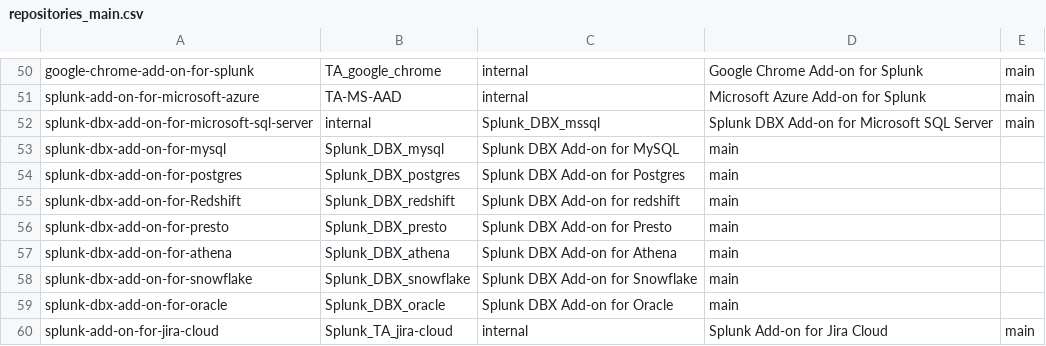
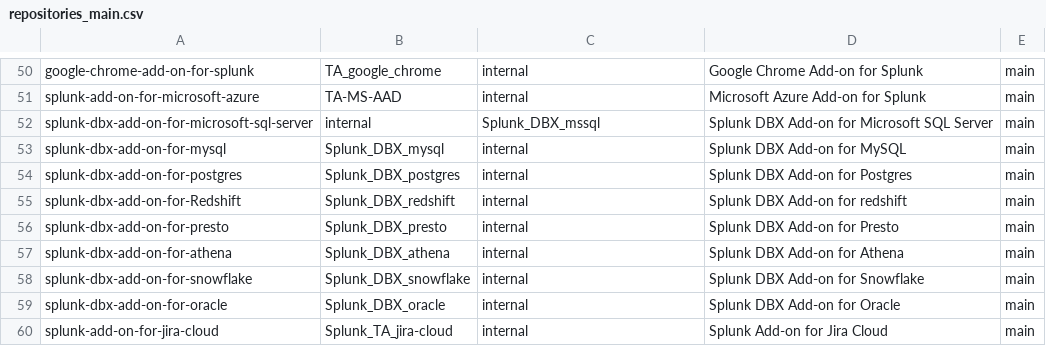
Before and after one commit to wmazur-splunk/addonfactory-repository-template, a CSV file: repositories_main.csv, drawn as a sheet; only a part is shown, gaps mark what is left out.

Commit message:
chore: correct missing fields

```diff
--- a/repositories_main.csv
+++ b/repositories_main.csv
@@ -52,9 +52,9 @@ splunk-add-on-for-microsoft-azure,TA-MS-AAD,internal,"Microsoft Azure Add-on for
 splunk-dbx-add-on-for-microsoft-sql-server,internal,Splunk_DBX_mssql,"Splunk DBX Add-on for Microsoft SQL Server",main
-splunk-dbx-add-on-for-mysql,Splunk_DBX_mysql,"Splunk DBX Add-on for MySQL",main
-splunk-dbx-add-on-for-postgres,Splunk_DBX_postgres,"Splunk DBX Add-on for Postgres",main
-splunk-dbx-add-on-for-Redshift,Splunk_DBX_redshift,"Splunk DBX Add-on for redshift",main
-splunk-dbx-add-on-for-presto,Splunk_DBX_presto,"Splunk DBX Add-on for Presto",main
-splunk-dbx-add-on-for-athena,Splunk_DBX_athena,"Splunk DBX Add-on for Athena",main
-splunk-dbx-add-on-for-snowflake,Splunk_DBX_snowflake,"Splunk DBX Add-on for Snowflake",main
-splunk-dbx-add-on-for-oracle,Splunk_DBX_oracle,"Splunk DBX Add-on for Oracle",main
+splunk-dbx-add-on-for-mysql,Splunk_DBX_mysql,internal,"Splunk DBX Add-on for MySQL",main
+splunk-dbx-add-on-for-postgres,Splunk_DBX_postgres,internal,"Splunk DBX Add-on for Postgres",main
+splunk-dbx-add-on-for-Redshift,Splunk_DBX_redshift,internal,"Splunk DBX Add-on for redshift",main
+splunk-dbx-add-on-for-presto,Splunk_DBX_presto,internal,"Splunk DBX Add-on for Presto",main
+splunk-dbx-add-on-for-athena,Splunk_DBX_athena,internal,"Splunk DBX Add-on for Athena",main
+splunk-dbx-add-on-for-snowflake,Splunk_DBX_snowflake,internal,"Splunk DBX Add-on for Snowflake",main
+splunk-dbx-add-on-for-oracle,Splunk_DBX_oracle,internal,"Splunk DBX Add-on for Oracle",main
 splunk-add-on-for-jira-cloud,Splunk_TA_jira-cloud,internal,"Splunk Add-on for Jira Cloud",main
```
